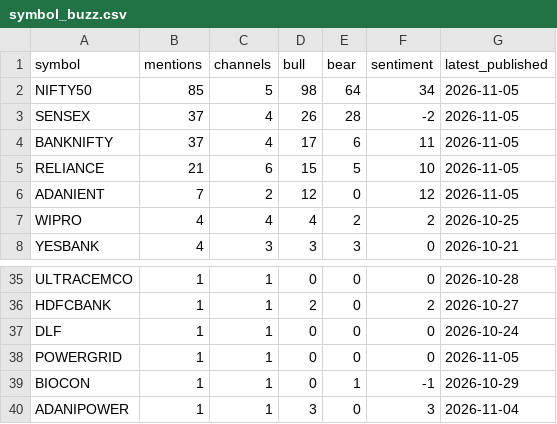
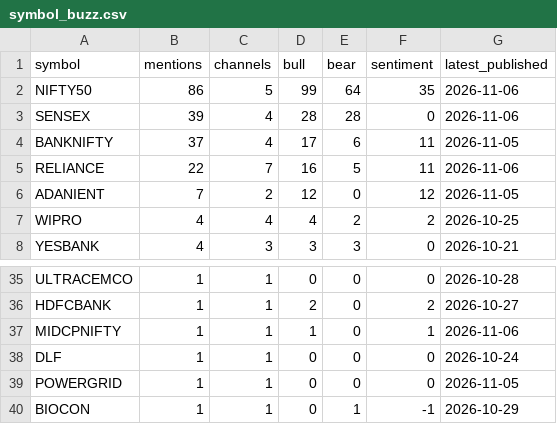
Before and after one commit to devrajai/ArthaSaar, a CSV file: data/analysis/symbol_buzz.csv, drawn as a sheet; only a part is shown, gaps mark what is left out; the shorter side is filled out with more unchanged rows.

```diff
--- a/data/analysis/symbol_buzz.csv
+++ b/data/analysis/symbol_buzz.csv
@@ -1,6 +1,6 @@
 symbol,mentions,channels,bull,bear,sentiment,latest_published
-NIFTY50,85,5,98,64,34,2026-11-05
-SENSEX,37,4,26,28,-2,2026-11-05
+NIFTY50,86,5,99,64,35,2026-11-06
+SENSEX,39,4,28,28,0,2026-11-06
 BANKNIFTY,37,4,17,6,11,2026-11-05
-RELIANCE,21,6,15,5,10,2026-11-05
+RELIANCE,22,7,16,5,11,2026-11-06
 ADANIENT,7,2,12,0,12,2026-11-05
@@ -36,2 +36,3 @@ ULTRACEMCO,1,1,0,0,0,2026-10-28
 HDFCBANK,1,1,2,0,2,2026-10-27
+MIDCPNIFTY,1,1,1,0,1,2026-11-06
 DLF,1,1,0,0,0,2026-10-24
```
Also changed, not shown: data/analysis/video_scores.csv, data/youtube/abhishek-kar.csv, 14 other files.
